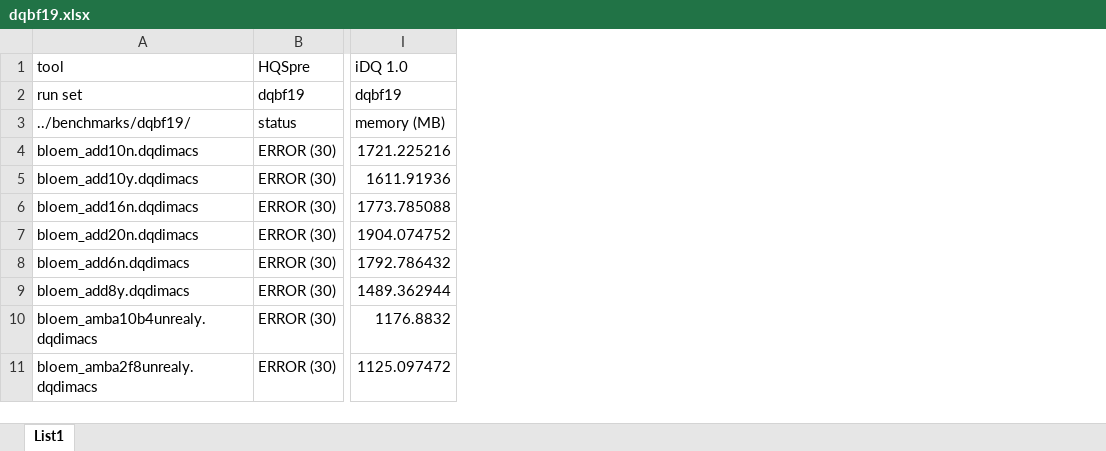
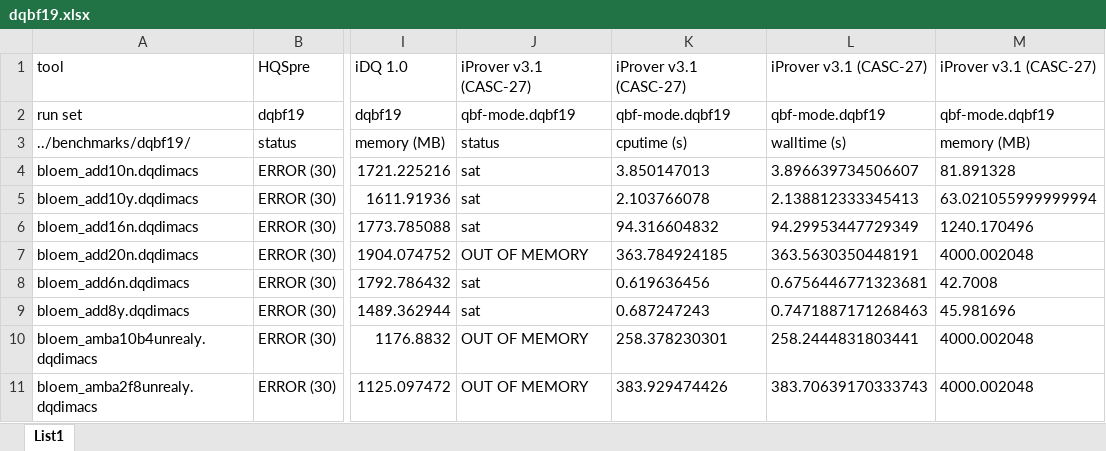
Before and after one commit to jurajsic/DQBFbenchmarks, an Excel workbook: results/combinedresults/dqbf19.xlsx, sheet List1, drawn as a sheet; only a part is shown, gaps mark what is left out; values as stored, in another font and other column widths than the file's, no borders; the diff names each change by its address in the sheet, - before the commit and + after, or states it on an @@ line.

Commit message:
updated dqbf18 final results by adding iprover

```diff
--- a/results/combinedresults/dqbf19.xlsx (sheet List1)
+++ b/results/combinedresults/dqbf19.xlsx (sheet List1)
+column J, rows 1-11: iProver v3.1 (CASC-27) | qbf-mode.dqbf19 | status | sat | sat | sat | OUT OF MEMORY | sat | sat | OUT OF MEMORY | OUT OF MEMORY
+column K, rows 1-11: iProver v3.1 (CASC-27) | qbf-mode.dqbf19 | cputime (s) | 3.850147013 | 2.103766078 | 94.316604832 | 363.784924185 | 0.619636456 | 0.687247243 | 258.378230301 | 383.929474426
+column L, rows 1-11: iProver v3.1 (CASC-27) | qbf-mode.dqbf19 | walltime (s) | 3.896639734506607 | 2.138812333345413 | 94.29953447729349 | 363.5630350448191 | 0.6756446771323681 | 0.7471887171268463 | 258.2444831803441 | 383.70639170333743
+column M, rows 1-11: iProver v3.1 (CASC-27) | qbf-mode.dqbf19 | memory (MB) | 81.891328 | 63.021055999999994 | 1240.170496 | 4000.002048 | 42.7008 | 45.981696 | 4000.002048 | 4000.002048
```
